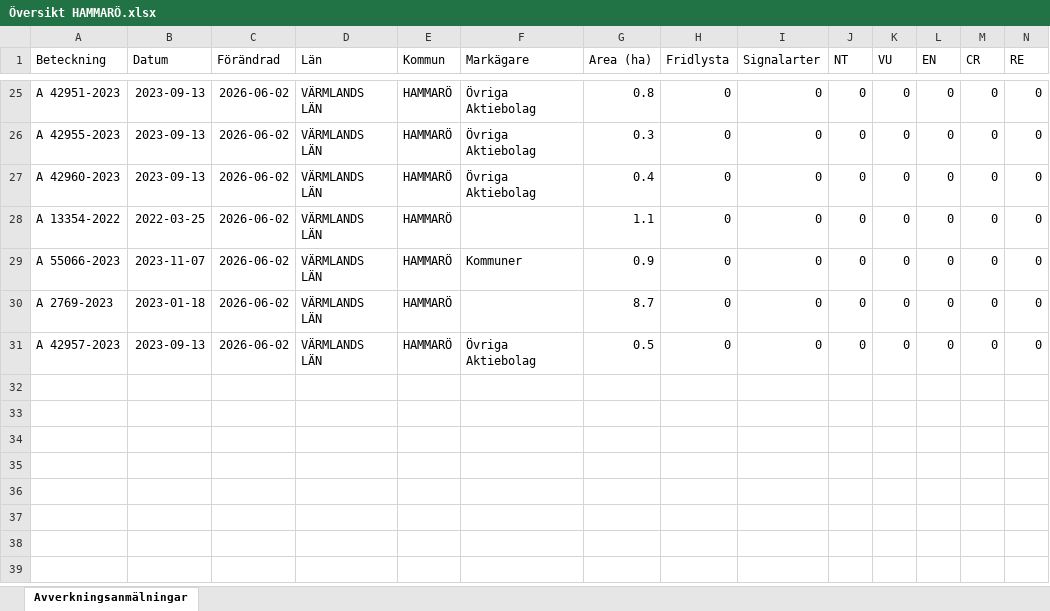
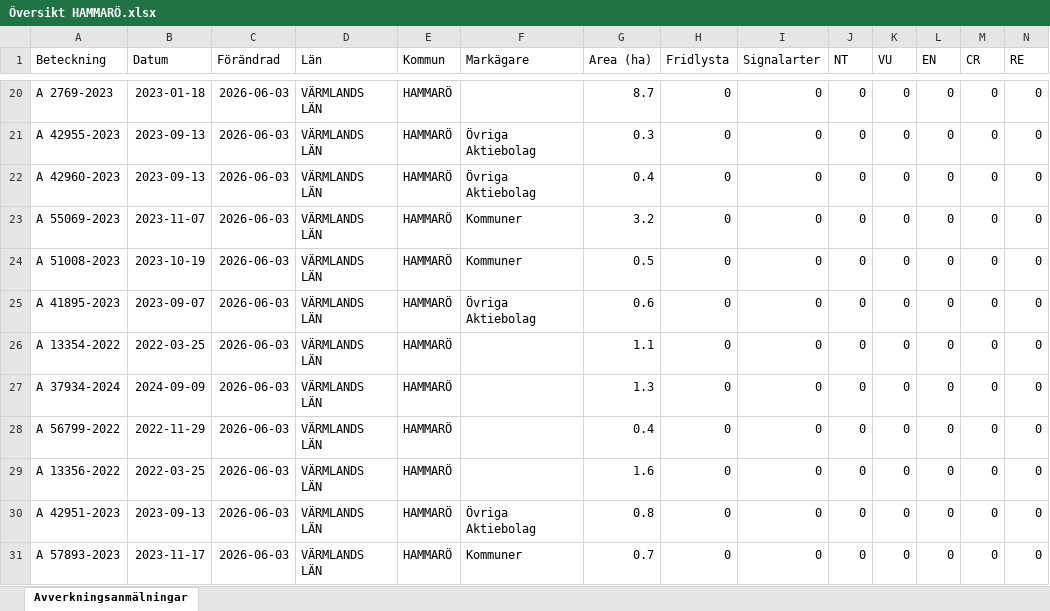
Before and after one commit to klasma/Logging_1761, an Excel workbook: Översikt HAMMARÖ.xlsx, sheet Avverkningsanmälningar, drawn as a sheet; only a part is shown, gaps mark what is left out; values as stored, in another font and other column widths than the file's, no borders; addresses are those after the commit; rows hold the shown columns only; the diff covers the shown part only; the diff names each change by its address in the sheet, - before the commit and + after, or states it on an @@ line.

```diff
--- a/Översikt HAMMARÖ.xlsx (sheet Avverkningsanmälningar)
+++ b/Översikt HAMMARÖ.xlsx (sheet Avverkningsanmälningar)
-A20 (Beteckning): A 42951-2023
+A20 (Beteckning): A 2769-2023
-B20 (Datum): 2023-09-13
+B20 (Datum): 2023-01-18
-C20:C22 (Förändrad): 2026-06-02
+C20:C22 (Förändrad): 2026-06-03
-F20 (Markägare): Övriga Aktiebolag
+F20 (Markägare): (empty)
-G20 (Area (ha)): 0.8
+G20 (Area (ha)): 8.7
+row 23: A 55069-2023 | 2023-11-07 | 2026-06-03 | VÄRMLANDS LÄN | HAMMARÖ | Kommuner | 3.2 | 0 | 0 | 0 | 0 | 0 | 0 | 0
+row 24: A 51008-2023 | 2023-10-19 | 2026-06-03 | VÄRMLANDS LÄN | HAMMARÖ | Kommuner | 0.5 | 0 | 0 | 0 | 0 | 0 | 0 | 0
+row 25: A 41895-2023 | 2023-09-07 | 2026-06-03 | VÄRMLANDS LÄN | HAMMARÖ | Övriga Aktiebolag | 0.6 | 0 | 0 | 0 | 0 | 0 | 0 | 0
-C26 (Förändrad): 2026-06-02
+C26 (Förändrad): 2026-06-03
+row 27: A 37934-2024 | 2024-09-09 | 2026-06-03 | VÄRMLANDS LÄN | HAMMARÖ |  | 1.3 | 0 | 0 | 0 | 0 | 0 | 0 | 0
-A28 (Beteckning): A 55066-2023
+A28 (Beteckning): A 56799-2022
-B28 (Datum): 2023-11-07
+B28 (Datum): 2022-11-29
-C28:C30 (Förändrad): 2026-06-02
+C28:C30 (Förändrad): 2026-06-03
-F28 (Markägare): Kommuner
+F28 (Markägare): (empty)
-G28 (Area (ha)): 0.9
+G28 (Area (ha)): 0.4
-A29 (Beteckning): A 2769-2023
+A29 (Beteckning): A 13356-2022
-B29 (Datum): 2023-01-18
+B29 (Datum): 2022-03-25
-G29 (Area (ha)): 8.7
+G29 (Area (ha)): 1.6
-A30 (Beteckning): A 42957-2023
+A30 (Beteckning): A 42951-2023
-G30 (Area (ha)): 0.5
+G30 (Area (ha)): 0.8
+row 31: A 57893-2023 | 2023-11-17 | 2026-06-03 | VÄRMLANDS LÄN | HAMMARÖ | Kommuner | 0.7 | 0 | 0 | 0 | 0 | 0 | 0 | 0
```
Also changed, not shown: 3 added rows, 8 removed rows and 26 edited cells elsewhere in this sheet, artfynd/A 24616-2022 artfynd.xlsx, artfynd/A 47571-2025 artfynd.xlsx, 53 other files.
